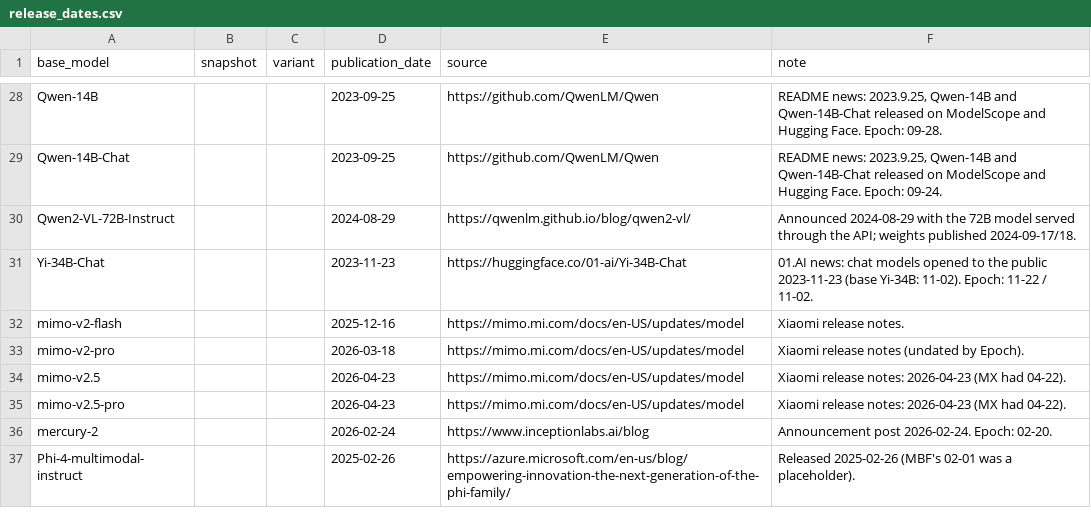
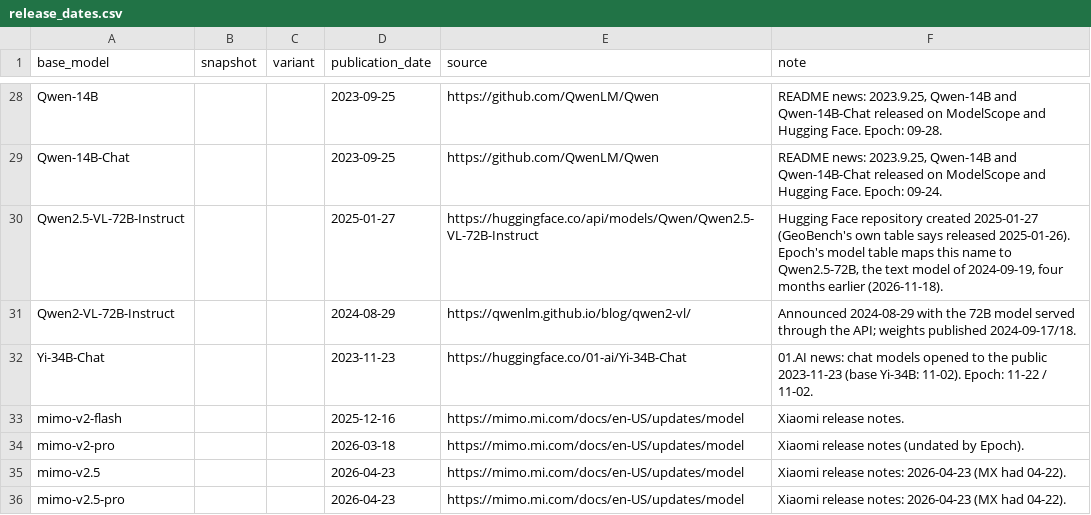
Before and after one commit to General-Purpose-AI-Policy-Lab/benchmark-data-pipeline, a CSV file: 0_input/metadata/release_dates.csv, drawn as a sheet; only a part is shown, gaps mark what is left out; the shorter side is filled out with more unchanged rows; the diff names each change by its address in the sheet, - before the commit and + after, or states it on an @@ line.

```diff
--- a/0_input/metadata/release_dates.csv
+++ b/0_input/metadata/release_dates.csv
+row 30: Qwen2.5-VL-72B-Instruct |  |  | 2025-01-27 | https://huggingface.co/api/models/Qwen/Qwen2.5-VL-72B-Instruct | Hugging Face repository created 2025-01-27 (GeoBench's own table says released 2025-01-26). Epoch's model table maps this name to Qwen2.5-72B, the text model of 2024-09-19, four months earlier (2026-11-18).
```
Also changed, not shown: 0_input/feed/board_rows/board_rows.csv, 0_input/feed/epoch/aliases.csv, 5 other files.
